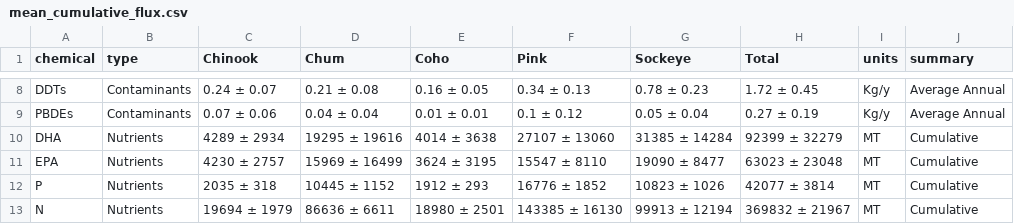
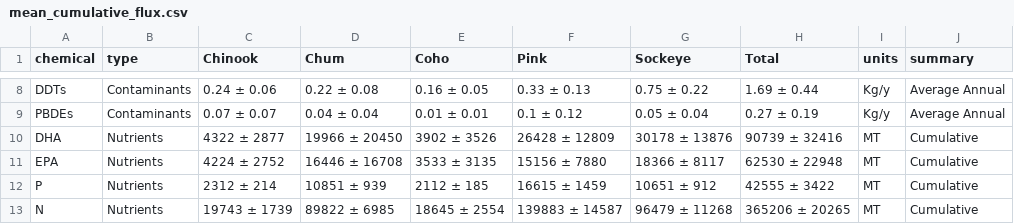
Before and after one commit to jswesner/salmon_nutrients_contaminants, a CSV file: tables/mean_cumulative_flux.csv, drawn as a sheet; only a part is shown, gaps mark what is left out; the diff covers the shown part only; the diff names each change by its address in the sheet, - before the commit and + after, or states it on an @@ line.

```diff
--- a/tables/mean_cumulative_flux.csv
+++ b/tables/mean_cumulative_flux.csv
-C8 (Chinook): 0.24 ± 0.07
+C8 (Chinook): 0.24 ± 0.06
-D8 (Chum): 0.21 ± 0.08
+D8 (Chum): 0.22 ± 0.08
-F8 (Pink): 0.34 ± 0.13
+F8 (Pink): 0.33 ± 0.13
-G8 (Sockeye): 0.78 ± 0.23
+G8 (Sockeye): 0.75 ± 0.22
-H8 (Total): 1.72 ± 0.45
+H8 (Total): 1.69 ± 0.44
-C9 (Chinook): 0.07 ± 0.06
+C9 (Chinook): 0.07 ± 0.07
-C10 (Chinook): 4289 ± 2934
+C10 (Chinook): 4322 ± 2877
-D10 (Chum): 19295 ± 19616
+D10 (Chum): 19966 ± 20450
-E10 (Coho): 4014 ± 3638
+E10 (Coho): 3902 ± 3526
-F10 (Pink): 27107 ± 13060
+F10 (Pink): 26428 ± 12809
-G10 (Sockeye): 31385 ± 14284
+G10 (Sockeye): 30178 ± 13876
-H10 (Total): 92399 ± 32279
+H10 (Total): 90739 ± 32416
-C11 (Chinook): 4230 ± 2757
+C11 (Chinook): 4224 ± 2752
-D11 (Chum): 15969 ± 16499
+D11 (Chum): 16446 ± 16708
-E11 (Coho): 3624 ± 3195
+E11 (Coho): 3533 ± 3135
-F11 (Pink): 15547 ± 8110
+F11 (Pink): 15156 ± 7880
-G11 (Sockeye): 19090 ± 8477
+G11 (Sockeye): 18366 ± 8117
-H11 (Total): 63023 ± 23048
+H11 (Total): 62530 ± 22948
-C12 (Chinook): 2035 ± 318
+C12 (Chinook): 2312 ± 214
-D12 (Chum): 10445 ± 1152
+D12 (Chum): 10851 ± 939
-E12 (Coho): 1912 ± 293
+E12 (Coho): 2112 ± 185
-F12 (Pink): 16776 ± 1852
+F12 (Pink): 16615 ± 1459
-G12 (Sockeye): 10823 ± 1026
+G12 (Sockeye): 10651 ± 912
-H12 (Total): 42077 ± 3814
+H12 (Total): 42555 ± 3422
-C13 (Chinook): 19694 ± 1979
+C13 (Chinook): 19743 ± 1739
-D13 (Chum): 86636 ± 6611
+D13 (Chum): 89822 ± 6985
-E13 (Coho): 18980 ± 2501
+E13 (Coho): 18645 ± 2554
-F13 (Pink): 143385 ± 16130
+F13 (Pink): 139883 ± 14587
-G13 (Sockeye): 99913 ± 12194
+G13 (Sockeye): 96479 ± 11268
-H13 (Total): 369832 ± 21967
+H13 (Total): 365206 ± 20265
```
Also changed, not shown: 48 edited cells elsewhere in this file, plots/fig_ed2_data.csv, tables/biomass_chem_medians.csv, 37 other files.
